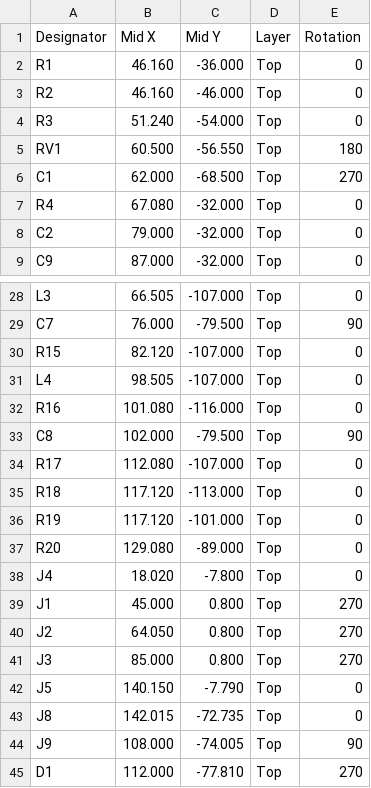
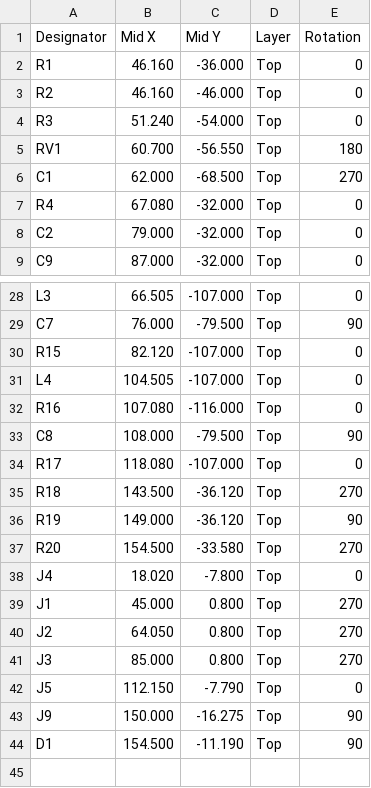
Before and after one commit to ToxSox/aes17_filter, a CSV file: hardware/fab/aes17-filter-cpl.csv, drawn as a sheet; only a part is shown, gaps mark what is left out; the diff covers the shown part only.

```diff
--- a/hardware/fab/aes17-filter-cpl.csv
+++ b/hardware/fab/aes17-filter-cpl.csv
@@ -4,3 +4,3 @@ R2,46.160,-46.000,Top,0
 R3,51.240,-54.000,Top,0
-RV1,60.500,-56.550,Top,180
+RV1,60.700,-56.550,Top,180
 C1,62.000,-68.500,Top,270
@@ -30,9 +30,9 @@ C7,76.000,-79.500,Top,90
 R15,82.120,-107.000,Top,0
-L4,98.505,-107.000,Top,0
-R16,101.080,-116.000,Top,0
-C8,102.000,-79.500,Top,90
-R17,112.080,-107.000,Top,0
-R18,117.120,-113.000,Top,0
-R19,117.120,-101.000,Top,0
-R20,129.080,-89.000,Top,0
+L4,104.505,-107.000,Top,0
+R16,107.080,-116.000,Top,0
+C8,108.000,-79.500,Top,90
+R17,118.080,-107.000,Top,0
+R18,143.500,-36.120,Top,270
+R19,149.000,-36.120,Top,90
+R20,154.500,-33.580,Top,270
 J4,18.020,-7.800,Top,0
@@ -41,5 +41,4 @@ J2,64.050,0.800,Top,270
 J3,85.000,0.800,Top,270
-J5,140.150,-7.790,Top,0
-J8,142.015,-72.735,Top,0
-J9,108.000,-74.005,Top,90
-D1,112.000,-77.810,Top,270
+J5,112.150,-7.790,Top,0
+J9,150.000,-16.275,Top,90
+D1,154.500,-11.190,Top,90
```
Also changed, not shown: 14 edited cells elsewhere in this file, hardware/fab/aes17-filter-bom.csv, hardware/fab/aes17-filter-parts.csv, 17 other files.
